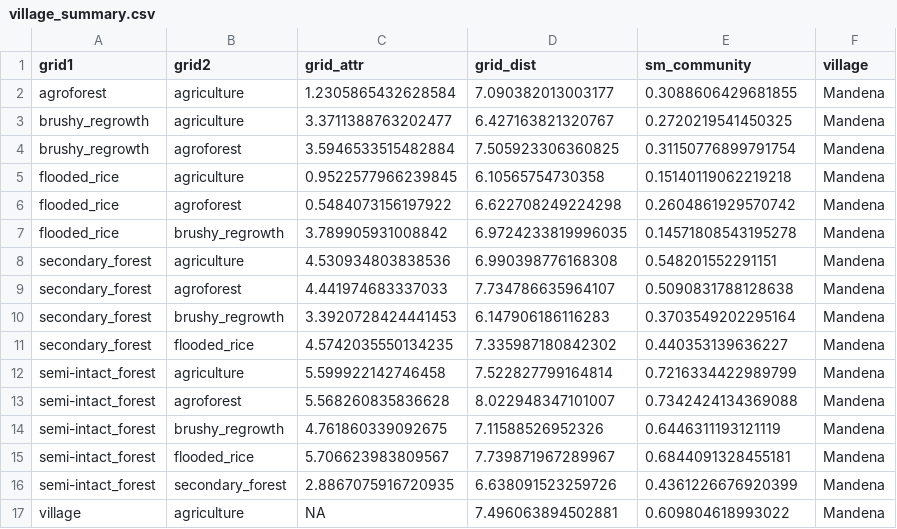
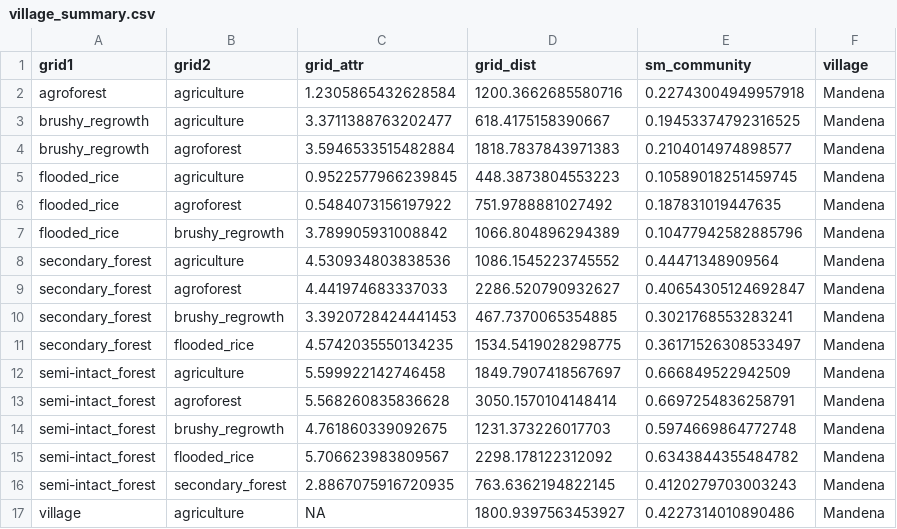
Before and after one commit to Ecological-Complexity-Lab/Microbiome_Structure_Madagascar, a CSV file: data/data_processed/village_summary.csv, drawn as a sheet; only a part is shown; the diff covers the shown part only.

```diff
--- a/data/data_processed/village_summary.csv
+++ b/data/data_processed/village_summary.csv
@@ -1,17 +1,17 @@
 grid1,grid2,grid_attr,grid_dist,sm_community,village
-agroforest,agriculture,1.2305865432628584,7.090382013003177,0.3088606429681855,Mandena
-brushy_regrowth,agriculture,3.3711388763202477,6.427163821320767,0.2720219541450325,Mandena
-brushy_regrowth,agroforest,3.5946533515482884,7.505923306360825,0.31150776899791754,Mandena
-flooded_rice,agriculture,0.9522577966239845,6.10565754730358,0.15140119062219218,Mandena
-flooded_rice,agroforest,0.5484073156197922,6.622708249224298,0.2604861929570742,Mandena
-flooded_rice,brushy_regrowth,3.789905931008842,6.9724233819996035,0.14571808543195278,Mandena
-secondary_forest,agriculture,4.530934803838536,6.990398776168308,0.548201552291151,Mandena
-secondary_forest,agroforest,4.441974683337033,7.734786635964107,0.5090831788128638,Mandena
-secondary_forest,brushy_regrowth,3.3920728424441453,6.147906186116283,0.3703549202295164,Mandena
-secondary_forest,flooded_rice,4.5742035550134235,7.335987180842302,0.440353139636227,Mandena
-semi-intact_forest,agriculture,5.599922142746458,7.522827799164814,0.7216334422989799,Mandena
-semi-intact_forest,agroforest,5.568260835836628,8.022948347101007,0.7342424134369088,Mandena
-semi-intact_forest,brushy_regrowth,4.761860339092675,7.11588526952326,0.6446311193121119,Mandena
-semi-intact_forest,flooded_rice,5.706623983809567,7.739871967289967,0.6844091328455181,Mandena
-semi-intact_forest,secondary_forest,2.8867075916720935,6.638091523259726,0.4361226676920399,Mandena
-village,agriculture,NA,7.496063894502881,0.609804618993022,Mandena
+agroforest,agriculture,1.2305865432628584,1200.3662685580716,0.22743004949957918,Mandena
+brushy_regrowth,agriculture,3.3711388763202477,618.4175158390667,0.19453374792316525,Mandena
+brushy_regrowth,agroforest,3.5946533515482884,1818.7837843971383,0.2104014974898577,Mandena
+flooded_rice,agriculture,0.9522577966239845,448.3873804553223,0.10589018251459745,Mandena
+flooded_rice,agroforest,0.5484073156197922,751.9788881027492,0.187831019447635,Mandena
+flooded_rice,brushy_regrowth,3.789905931008842,1066.804896294389,0.10477942582885796,Mandena
+secondary_forest,agriculture,4.530934803838536,1086.1545223745552,0.44471348909564,Mandena
+secondary_forest,agroforest,4.441974683337033,2286.520790932627,0.40654305124692847,Mandena
+secondary_forest,brushy_regrowth,3.3920728424441453,467.7370065354885,0.3021768553283241,Mandena
+secondary_forest,flooded_rice,4.5742035550134235,1534.5419028298775,0.36171526308533497,Mandena
+semi-intact_forest,agriculture,5.599922142746458,1849.7907418567697,0.666849522942509,Mandena
+semi-intact_forest,agroforest,5.568260835836628,3050.1570104148414,0.6697254836258791,Mandena
+semi-intact_forest,brushy_regrowth,4.761860339092675,1231.373226017703,0.5974669864772748,Mandena
+semi-intact_forest,flooded_rice,5.706623983809567,2298.178122312092,0.6343844355484782,Mandena
+semi-intact_forest,secondary_forest,2.8867075916720935,763.6362194822145,0.4120279703003243,Mandena
+village,agriculture,NA,1800.9397563453927,0.4227314010890486,Mandena
```
Also changed, not shown: 92 edited cells elsewhere in this file, 3 other files.
